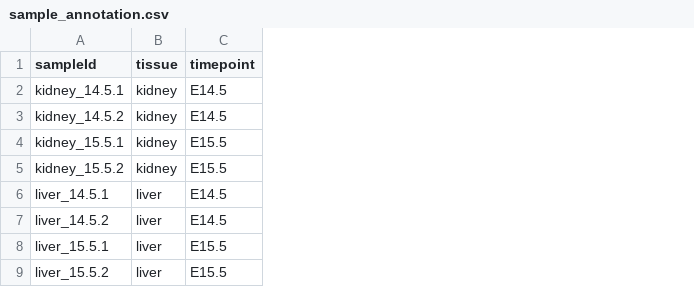
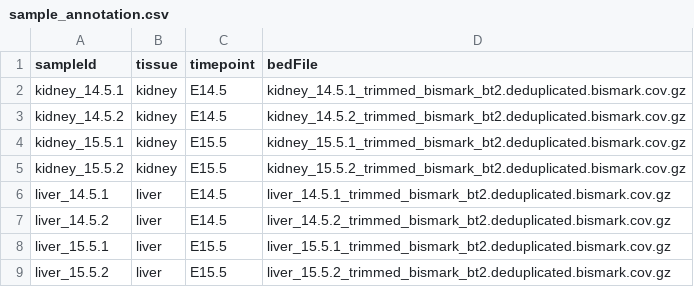
Before and after one commit to fragilefort/methylme, a CSV file: rnb_beads/sample_annotation.csv, drawn as a sheet; the diff names each change by its address in the sheet, - before the commit and + after, or states it on an @@ line.

Commit message:
changing the sample annotation and r script

```diff
--- a/rnb_beads/sample_annotation.csv
+++ b/rnb_beads/sample_annotation.csv
+column D (bedFile), rows 2-9: kidney_14.5.1_trimmed_bismark_bt2.deduplicated.bismark.cov.gz | kidney_14.5.2_trimmed_bismark_bt2.deduplicated.bismark.cov.gz | kidney_15.5.1_trimmed_bismark_bt2.deduplicated.bismark.cov.gz | kidney_15.5.2_trimmed_bismark_bt2.deduplicated.bismark.cov.gz | liver_14.5.1_trimmed_bismark_bt2.deduplicated.bismark.cov.gz | liver_14.5.2_trimmed_bismark_bt2.deduplicated.bismark.cov.gz | liver_15.5.1_trimmed_bismark_bt2.deduplicated.bismark.cov.gz | liver_15.5.2_trimmed_bismark_bt2.deduplicated.bismark.cov.gz
```
Also changed, not shown: 1 other file.
